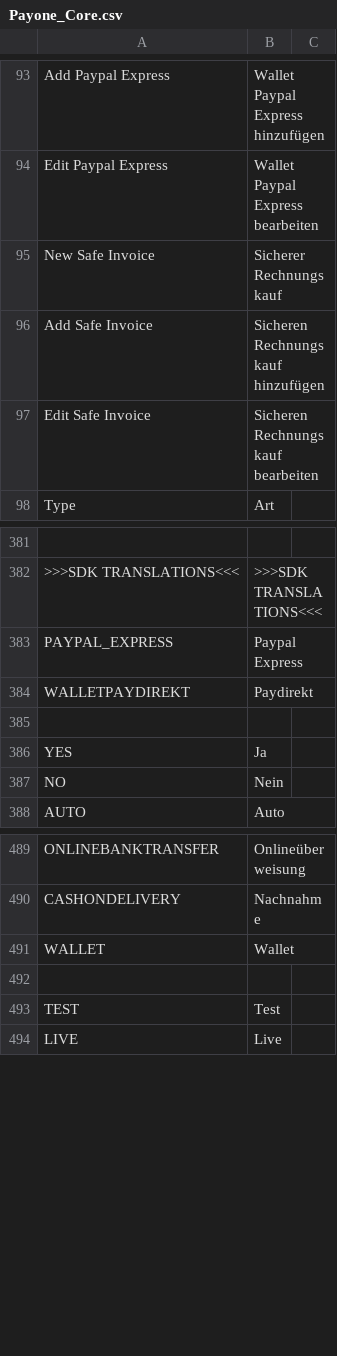
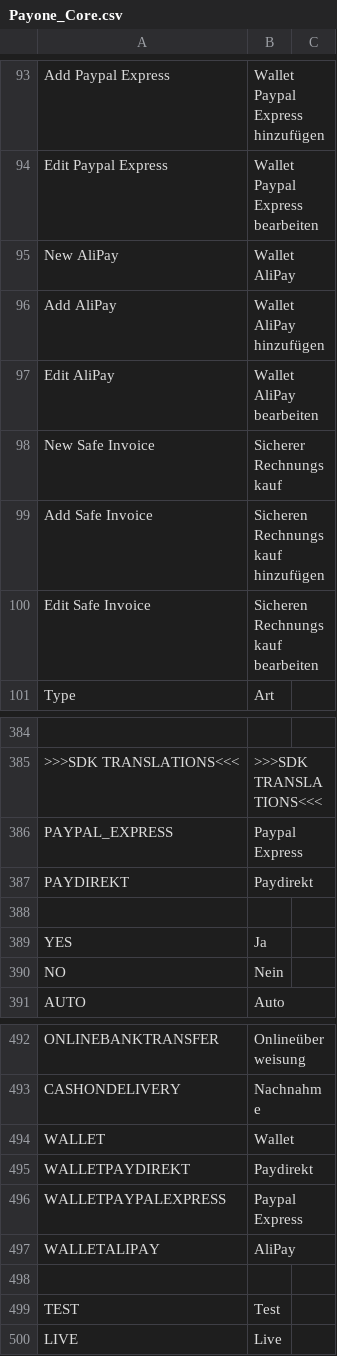
Before and after one commit to PAYONE-GmbH/magento-1, a CSV file: app/locale/de_DE/Payone_Core.csv, drawn as a sheet; only a part is shown, gaps mark what is left out.

Commit message:
P1M1-9 Aufteilung der Wallet Zahlarten #add ali pay payment

```diff
--- a/app/locale/de_DE/Payone_Core.csv
+++ b/app/locale/de_DE/Payone_Core.csv
@@ -94,2 +94,5 @@
 "Edit Paypal Express","Wallet Paypal Express bearbeiten"
+"New AliPay","Wallet AliPay"
+"Add AliPay","Wallet AliPay hinzufügen"
+"Edit AliPay","Wallet AliPay bearbeiten"
 "New Safe Invoice","Sicherer Rechnungskauf"
@@ -383,3 +386,3 @@
 "PAYPAL_EXPRESS","Paypal Express"
-"WALLETPAYDIREKT","Paydirekt"
+"PAYDIREKT","Paydirekt"
 
@@ -491,2 +494,5 @@
 "WALLET","Wallet"
+"WALLETPAYDIREKT", "Paydirekt"
+"WALLETPAYPALEXPRESS", "Paypal Express"
+"WALLETALIPAY", "AliPay"
 
```
Also changed, not shown: 9 other files.
